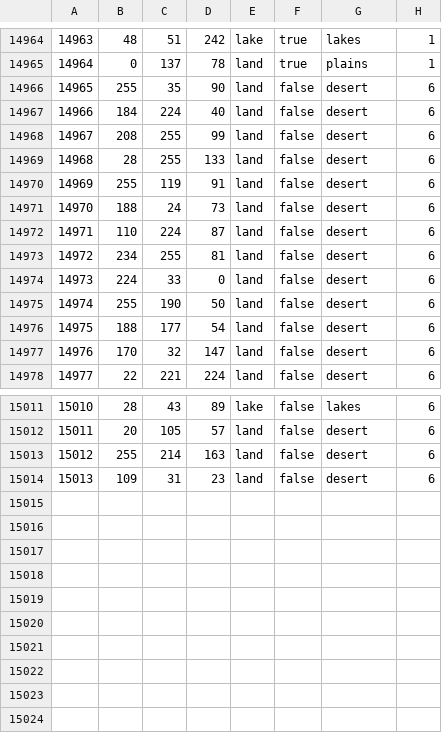
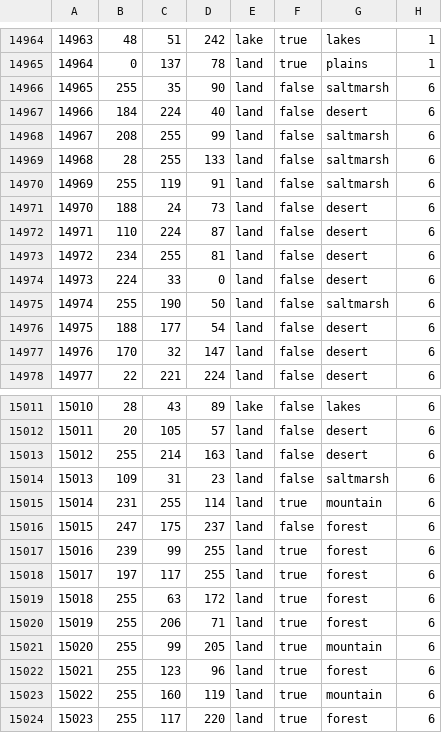
Before and after one commit to GoofBoo-clo/World-Ablaze--The-Last-Hope, a CSV file: map/definition.csv, drawn as a sheet; only a part is shown, gaps mark what is left out.

```diff
--- a/map/definition.csv
+++ b/map/definition.csv
@@ -14965,7 +14965,7 @@
 14964;0;137;78;land;true;plains;1
-14965;255;35;90;land;false;desert;6
+14965;255;35;90;land;false;saltmarsh;6
 14966;184;224;40;land;false;desert;6
-14967;208;255;99;land;false;desert;6
-14968;28;255;133;land;false;desert;6
-14969;255;119;91;land;false;desert;6
+14967;208;255;99;land;false;saltmarsh;6
+14968;28;255;133;land;false;saltmarsh;6
+14969;255;119;91;land;false;saltmarsh;6
 14970;188;24;73;land;false;desert;6
@@ -14974,3 +14974,3 @@
 14973;224;33;0;land;false;desert;6
-14974;255;190;50;land;false;desert;6
+14974;255;190;50;land;false;saltmarsh;6
 14975;188;177;54;land;false;desert;6
@@ -15013,2 +15013,12 @@
 15012;255;214;163;land;false;desert;6
-15013;109;31;23;land;false;desert;6
+15013;109;31;23;land;false;saltmarsh;6
+15014;231;255;114;land;true;mountain;6
+15015;247;175;237;land;false;forest;6
+15016;239;99;255;land;true;forest;6
+15017;197;117;255;land;true;forest;6
+15018;255;63;172;land;true;forest;6
+15019;255;206;71;land;true;forest;6
+15020;255;99;205;land;true;mountain;6
+15021;255;123;96;land;true;forest;6
+15022;255;160;119;land;true;mountain;6
+15023;255;117;220;land;true;forest;6
```
Also changed, not shown: map/adjacencies.csv, 21 other files.
